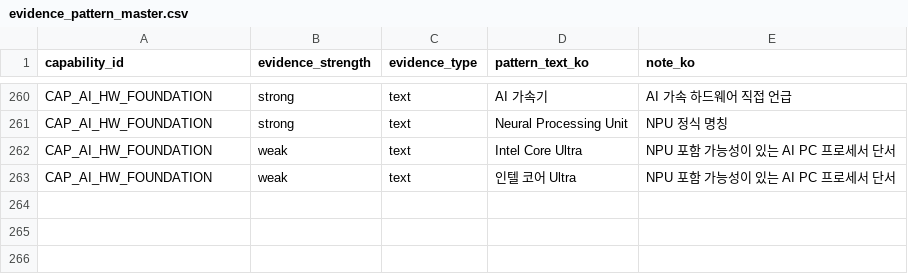
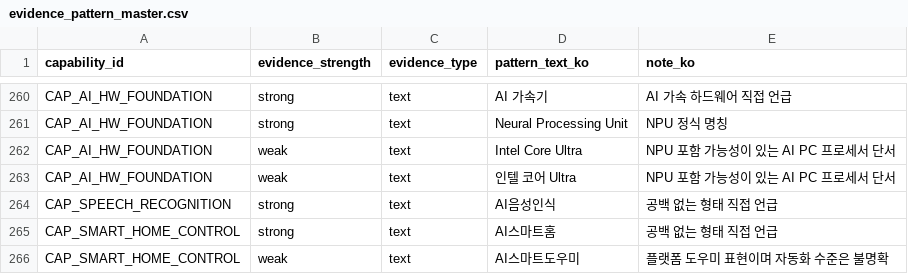
Before and after one commit to yejxjj/EASy, a CSV file: ontology/evidence_pattern_master.csv, drawn as a sheet; only a part is shown, gaps mark what is left out; the diff names each change by its address in the sheet, - before the commit and + after, or states it on an @@ line.

```diff
--- a/ontology/evidence_pattern_master.csv
+++ b/ontology/evidence_pattern_master.csv
+row 264: CAP_SPEECH_RECOGNITION | strong | text | AI음성인식 | 공백 없는 형태 직접 언급
+row 265: CAP_SMART_HOME_CONTROL | strong | text | AI스마트홈 | 공백 없는 형태 직접 언급
+row 266: CAP_SMART_HOME_CONTROL | weak | text | AI스마트도우미 | 플랫폼 도우미 표현이며 자동화 수준은 불명확
```
Also changed, not shown: ontology/requirement_evidence_map_master.csv.
